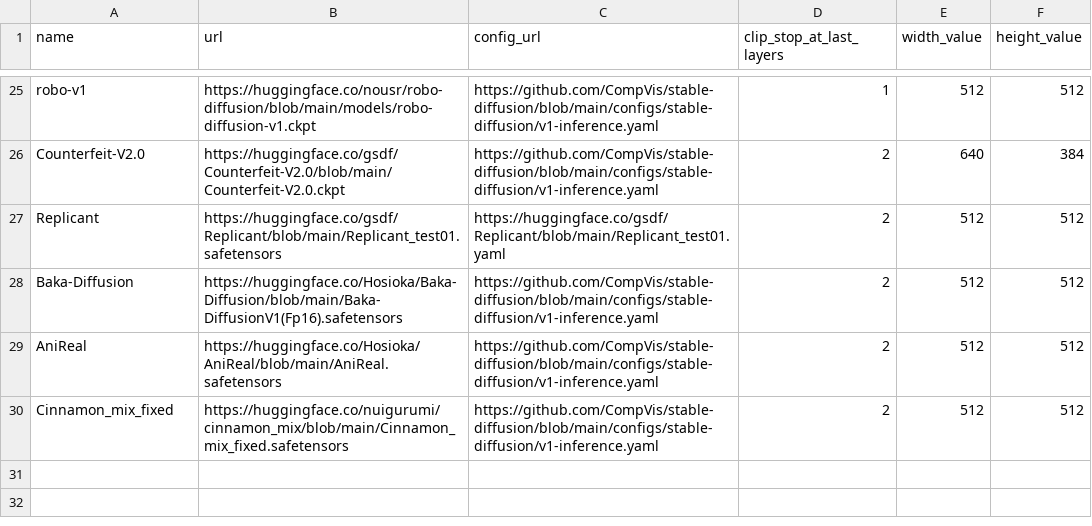
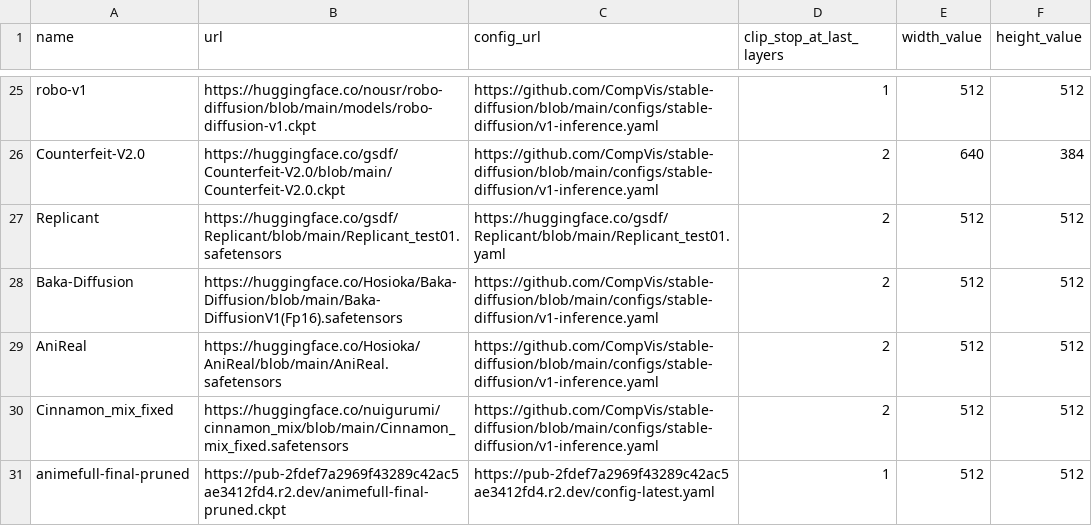
Before and after one commit to TPikku/uncadoo, a CSV file: conf.csv, drawn as a sheet; only a part is shown, gaps mark what is left out; the diff names each change by its address in the sheet, - before the commit and + after, or states it on an @@ line.

Commit message:
Update conf.csv

```diff
--- a/conf.csv
+++ b/conf.csv
+row 31: animefull-final-pruned | https://pub-2fdef7a2969f43289c42ac5ae3412fd4.r2.dev/animefull-final-pruned.ckpt | https://pub-2fdef7a2969f43289c42ac5ae3412fd4.r2.dev/config-latest.yaml | 1 | 512 | 512
```
